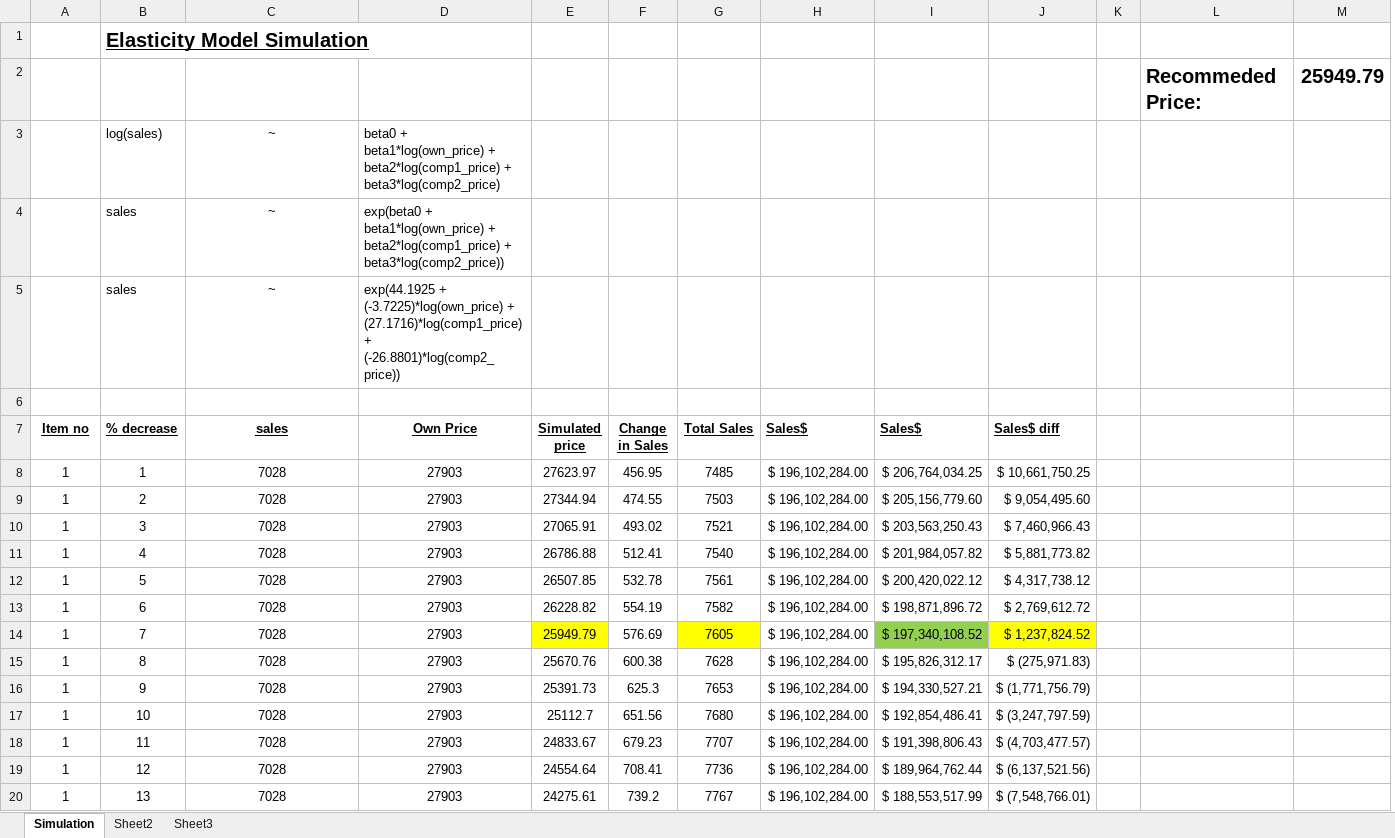
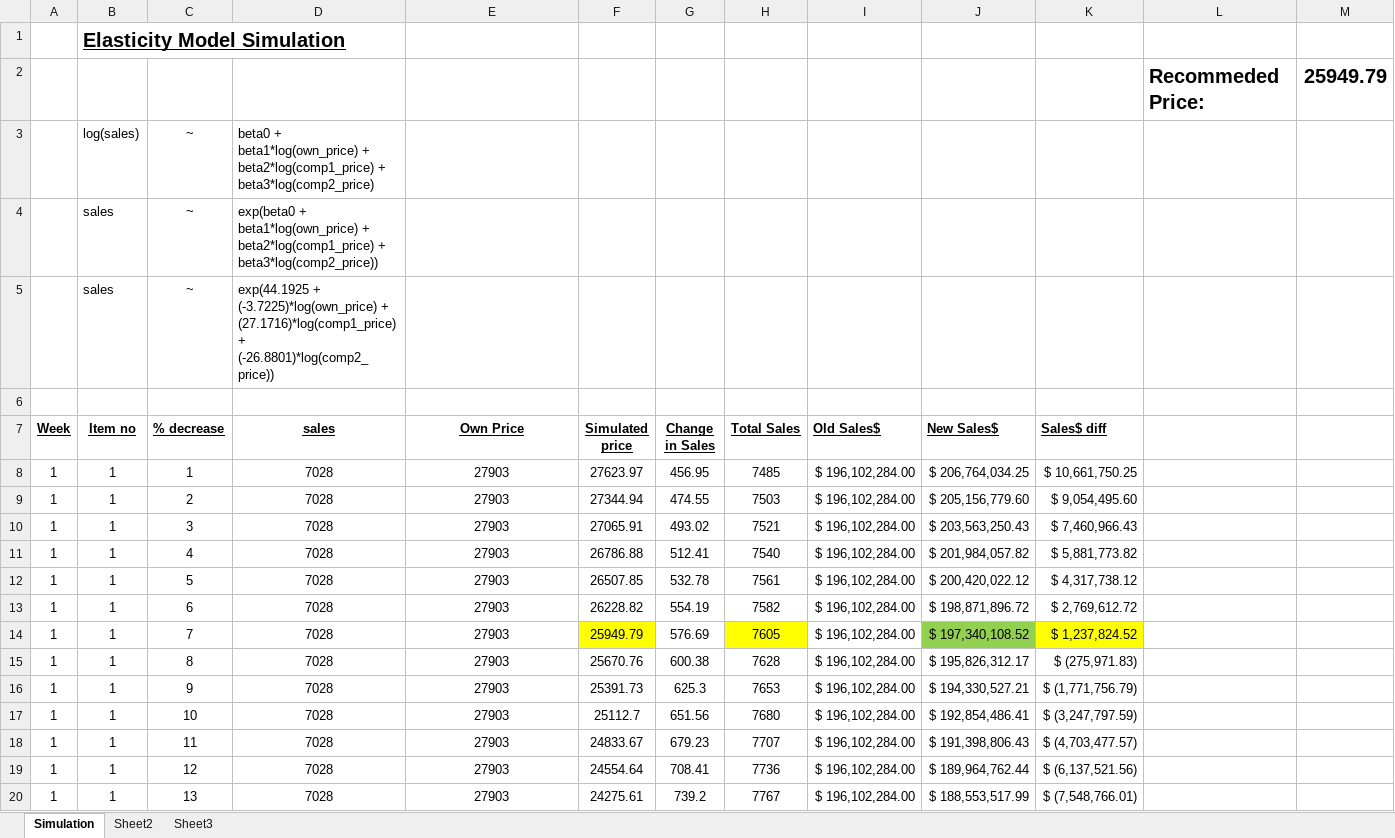
Before and after one commit to YashwanthGithub/TerraBlueXT, an Excel workbook: 2. Price Elasticity Model Simulation.xlsx, sheet Simulation, drawn as a sheet; only a part is shown; values as stored, in another font and other column widths than the file's, no borders; removed rows and columns are numbered as before the commit, all else as after; the diff names each change by its address in the sheet, - before the commit and + after, or states it on an @@ line.

Commit message:
Model Simulation

```diff
--- a/2. Price Elasticity Model Simulation.xlsx (sheet Simulation)
+++ b/2. Price Elasticity Model Simulation.xlsx (sheet Simulation)
+column A (Week), rows 8-20: all 1
-column K, empty
-row 1:  | Elasticity Model Simulation
+row 1:  | Elasticity Model Simulation
-row 3:  | log(sales) | ~ | beta0 + beta1*log(own_price) + beta2*log(comp1_price) + beta3*log(comp2_price)
-row 4:  | sales | ~ | exp(beta0 + beta1*log(own_price) + beta2*log(comp1_price) + beta3*log(comp2_price))
-row 5:  | sales | ~ | exp(44.1925 + (-3.7225)*log(own_price) + (27.1716)*log(comp1_price) + (-26.8801)*log(comp2_price))
+row 3:  | log(sales) | ~ | beta0 + beta1*log(own_price) + beta2*log(comp1_price) + beta3*log(comp2_price)
+row 4:  | sales | ~ | exp(beta0 + beta1*log(own_price) + beta2*log(comp1_price) + beta3*log(comp2_price))
+row 5:  | sales | ~ | exp(44.1925 + (-3.7225)*log(own_price) + (27.1716)*log(comp1_price) + (-26.8801)*log(comp2_price))
-I7: Sales$
+I7: Old Sales$
-J7: Sales$
+J7: New Sales$
```
Also changed, not shown: formulas that keep their value.
